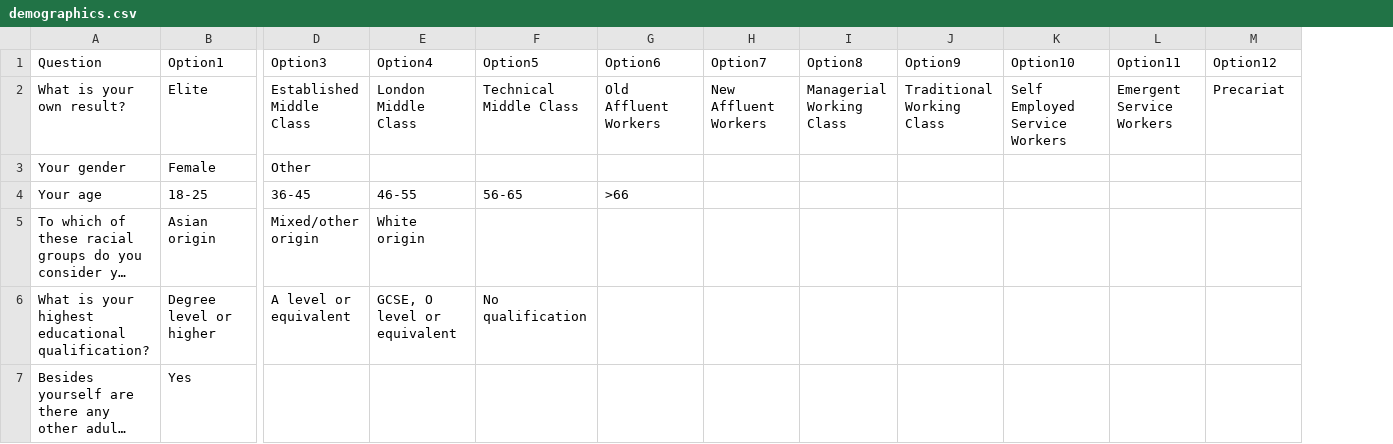
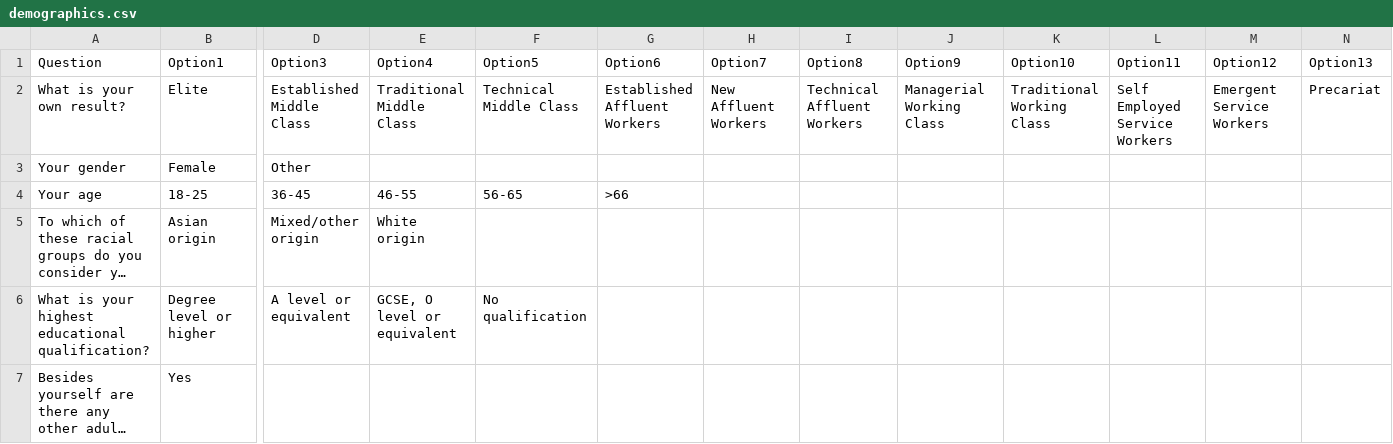
Before and after one commit to regankj/quiz-for-dissertation, a CSV file: demo/Sample-Data/demographics.csv, drawn as a sheet; only a part is shown, gaps mark what is left out; long unchanged cells end in …; the diff names each change by its address in the sheet, - before the commit and + after, or states it on an @@ line.

```diff
--- a/demo/Sample-Data/demographics.csv
+++ b/demo/Sample-Data/demographics.csv
+column N (Option13), row 2: Precariat
-E2 (Option4): London Middle Class
+E2 (Option4): Traditional Middle Class
-G2 (Option6): Old Affluent Workers
+G2 (Option6): Established Affluent Workers
-I2 (Option8): Managerial Working Class
+I2 (Option8): Technical Affluent Workers
-J2 (Option9): Traditional Working Class
+J2 (Option9): Managerial Working Class
-K2 (Option10): Self Employed Service Workers
+K2 (Option10): Traditional Working Class
-L2 (Option11): Emergent Service Workers
+L2 (Option11): Self Employed Service Workers
-M2 (Option12): Precariat
+M2 (Option12): Emergent Service Workers
```
Also changed, not shown: demo/Sample-Data/questions.csv, demo/Sample-Data/test.csv, 4 other files.
